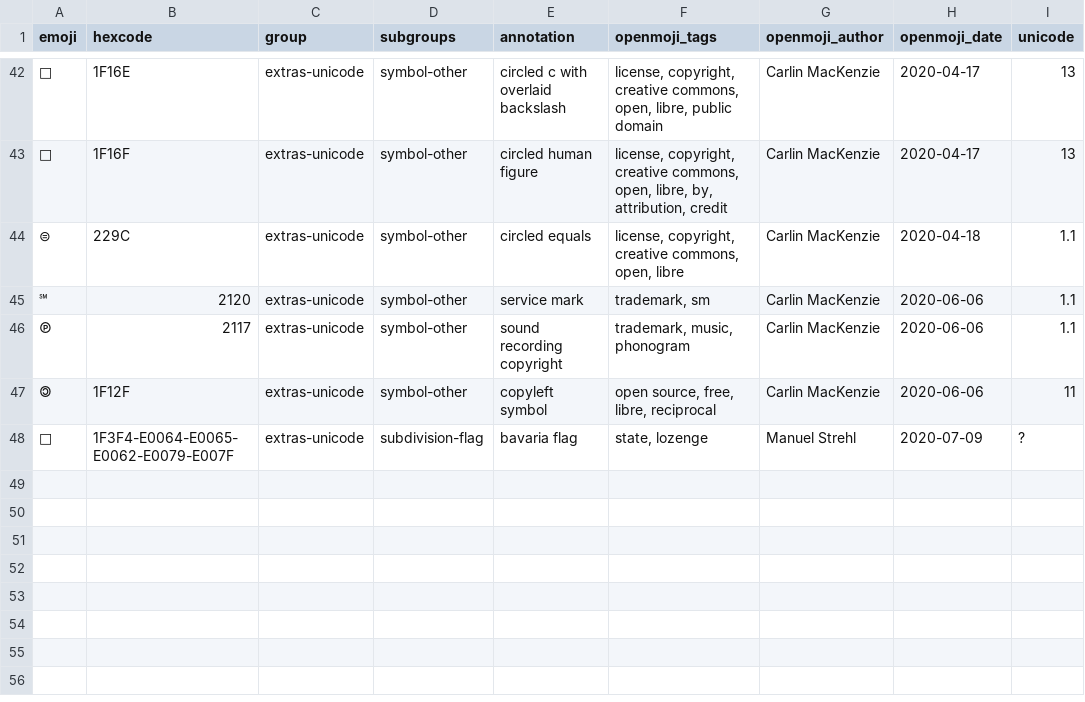
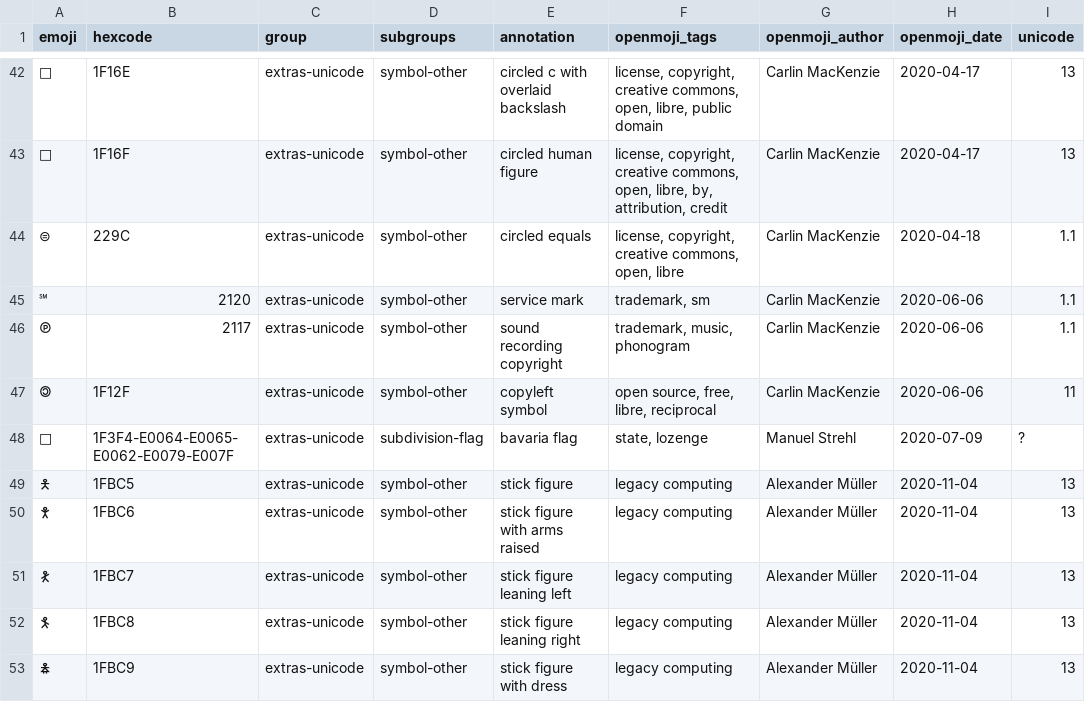
Before and after one commit to hfg-gmuend/openmoji, a CSV file: data/extras-unicode.csv, drawn as a sheet; only a part is shown, gaps mark what is left out; the diff names each change by its address in the sheet, - before the commit and + after, or states it on an @@ line.

```diff
--- a/data/extras-unicode.csv
+++ b/data/extras-unicode.csv
+row 49: 🯅 | 1FBC5 | extras-unicode | symbol-other | stick figure | legacy computing | Alexander Müller | 2020-11-04 | 13
+row 50: 🯆 | 1FBC6 | extras-unicode | symbol-other | stick figure with arms raised | legacy computing | Alexander Müller | 2020-11-04 | 13
+row 51: 🯇 | 1FBC7 | extras-unicode | symbol-other | stick figure leaning left | legacy computing | Alexander Müller | 2020-11-04 | 13
+row 52: 🯈 | 1FBC8 | extras-unicode | symbol-other | stick figure leaning right | legacy computing | Alexander Müller | 2020-11-04 | 13
+row 53: 🯉 | 1FBC9 | extras-unicode | symbol-other | stick figure with dress | legacy computing | Alexander Müller | 2020-11-04 | 13
```
Also changed, not shown: data/extras-openmoji.csv, data/openmoji.csv, 10 other files.
